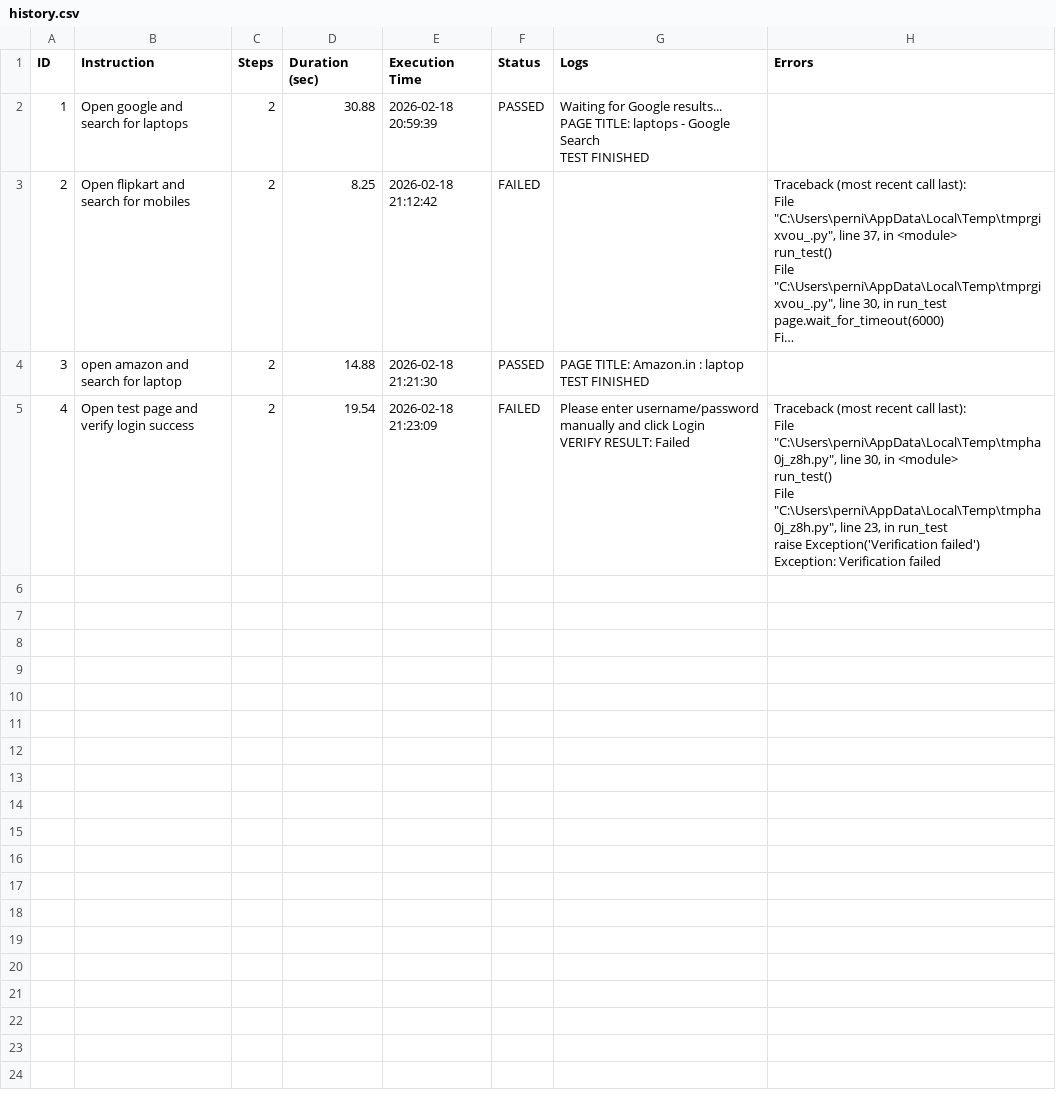
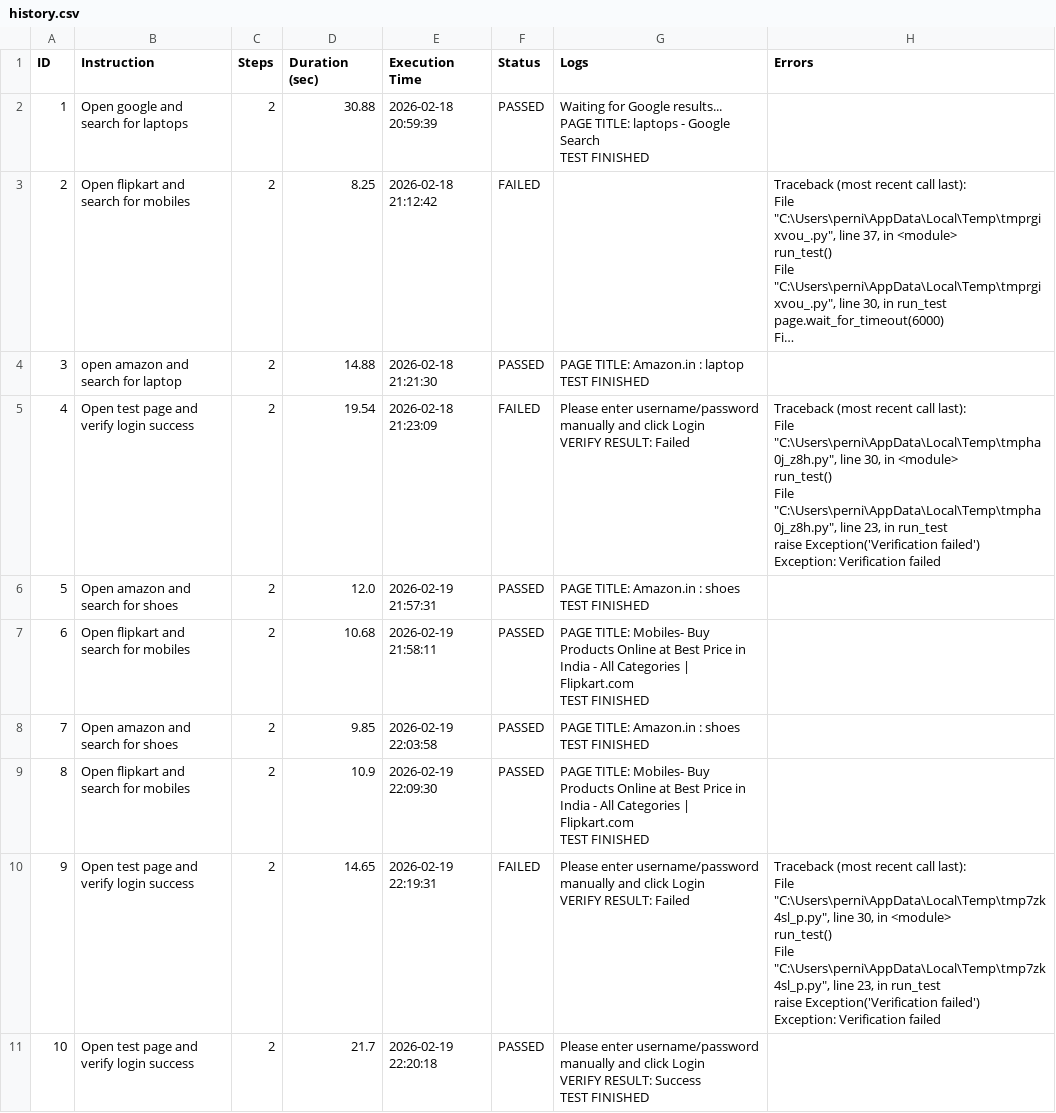
Before and after one commit to springboardmentor1/ai_testing_agent, a CSV file: history.csv, drawn as a sheet; long unchanged cells end in …; ↵ is a line break in a cell; the diff names each change by its address in the sheet, - before the commit and + after, or states it on an @@ line.

```diff
--- a/history.csv
+++ b/history.csv
+row 6: 5 | Open amazon and search for shoes | 2 | 12.0 | 2026-02-19 21:57:31 | PASSED | PAGE TITLE: Amazon.in : shoes ↵ TEST FINISHED
+row 7: 6 | Open flipkart and search for mobiles | 2 | 10.68 | 2026-02-19 21:58:11 | PASSED | PAGE TITLE: Mobiles- Buy Products Online at Best Price in India - All Categories | Flipkart.com ↵ TEST FINISHED
+row 8: 7 | Open amazon and search for shoes | 2 | 9.85 | 2026-02-19 22:03:58 | PASSED | PAGE TITLE: Amazon.in : shoes ↵ TEST FINISHED
+row 9: 8 | Open flipkart and search for mobiles | 2 | 10.9 | 2026-02-19 22:09:30 | PASSED | PAGE TITLE: Mobiles- Buy Products Online at Best Price in India - All Categories | Flipkart.com ↵ TEST FINISHED
+row 10: 9 | Open test page and verify login success | 2 | 14.65 | 2026-02-19 22:19:31 | FAILED | Please enter username/password manually and click Login ↵ VERIFY RESULT: Failed | Traceback (most recent call last): ↵ File "C:\Users\perni\AppData\Local\Temp\tmp7zk4sl_p.py", line 30, in <module> ↵ run_test() ↵ File "C:\Users\perni\AppData\Local\Temp\tmp7zk4sl_p.py", line 23, in run_test ↵ raise Exception('Verification failed') ↵ Exception: Verification failed
+row 11: 10 | Open test page and verify login success | 2 | 21.7 | 2026-02-19 22:20:18 | PASSED | Please enter username/password manually and click Login ↵ VERIFY RESULT: Success ↵ TEST FINISHED
```
Also changed, not shown: 4 other files.
